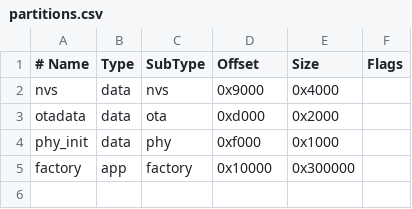
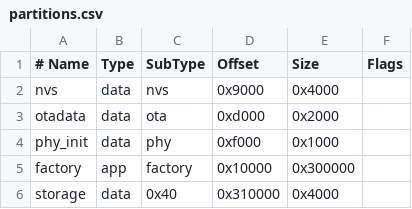
Before and after one commit to privkeyio/keep-esp32, a CSV file: partitions.csv, drawn as a sheet.

Commit message:
Use direct partition API for share storage (#9)

```diff
--- a/partitions.csv
+++ b/partitions.csv
@@ -5 +5,2 @@ phy_init, data, phy,     0xf000,  0x1000,
 factory,  app,  factory, 0x10000, 0x300000,
+storage,  data, 0x40,    0x310000, 0x4000,
```
Also changed, not shown: 27 other files.
